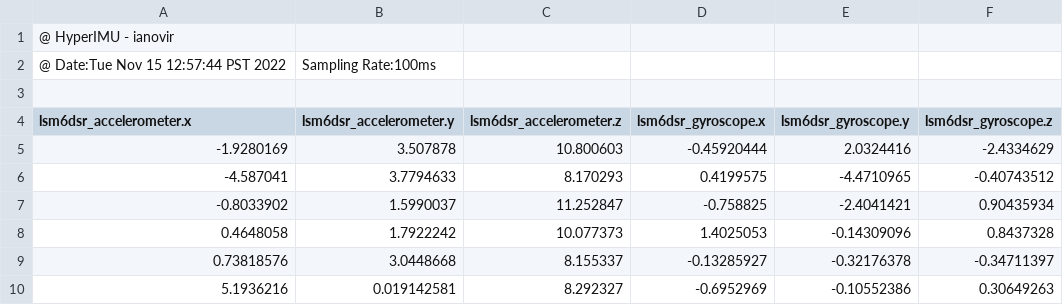
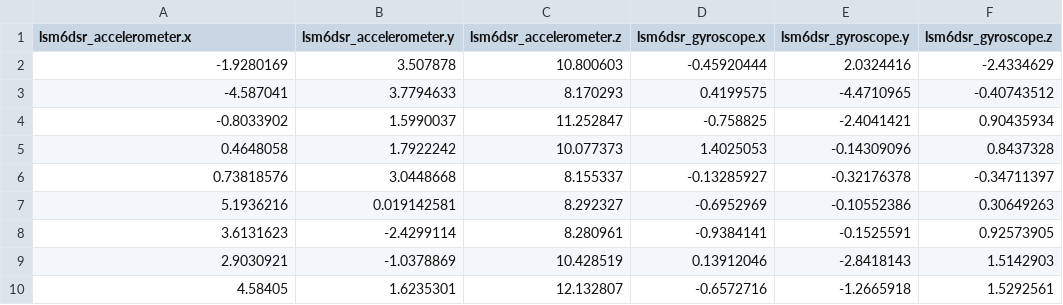
Before and after one commit to theKnightsOfRohan/StepCountingTesterFramework, a CSV file: testFiles/blk3/500-sprint-constant pace-angad.csv, drawn as a sheet; only a part is shown; the shorter side is filled out with more unchanged rows.

```diff
--- a/testFiles/blk3/500-sprint-constant pace-angad.csv
+++ b/testFiles/blk3/500-sprint-constant pace-angad.csv
@@ -1,4 +1 @@
-@ HyperIMU - ianovir
-@ Date:Tue Nov 15 12:57:44 PST 2022, Sampling Rate:100ms
-
 lsm6dsr_accelerometer.x,lsm6dsr_accelerometer.y,lsm6dsr_accelerometer.z,lsm6dsr_gyroscope.x,lsm6dsr_gyroscope.y,lsm6dsr_gyroscope.z
```
Also changed, not shown: testFiles/blk3/100-step-constant-pace-angad.csv, testFiles/blk3/100-steps-Constant-paces - aditya.csv, 3 other files.
